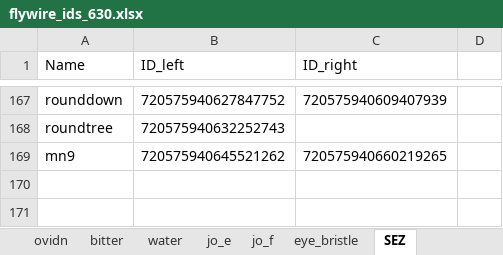
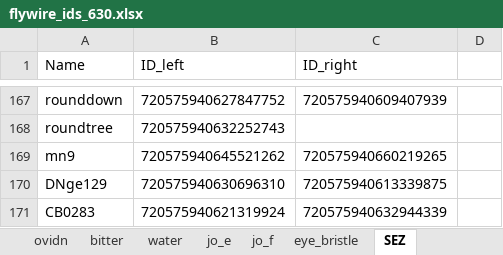
Before and after one commit to bidaye-lab/spiking_neural_network_model, an Excel workbook: flywire_ids_630.xlsx, sheet SEZ, drawn as a sheet; only a part is shown, gaps mark what is left out; values as stored, in another font and other column widths than the file's, no borders; the diff names each change by its address in the sheet, - before the commit and + after, or states it on an @@ line.

```diff
--- a/flywire_ids_630.xlsx (sheet SEZ)
+++ b/flywire_ids_630.xlsx (sheet SEZ)
+row 170: DNge129 | 720575940630696310 | 720575940613339875
+row 171: CB0283 | 720575940621319924 | 720575940632944339
```
Also changed, not shown: sheet stop, sheet walk_outputs, other sheet tabs.
